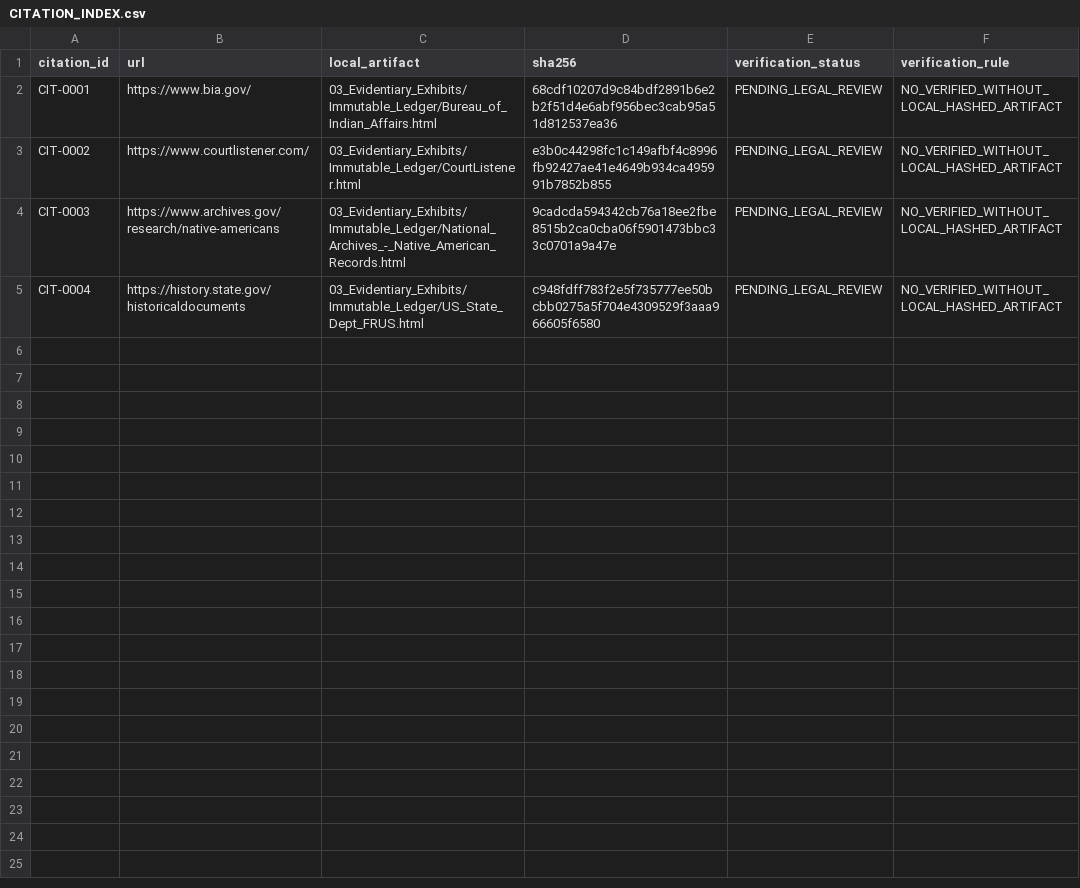
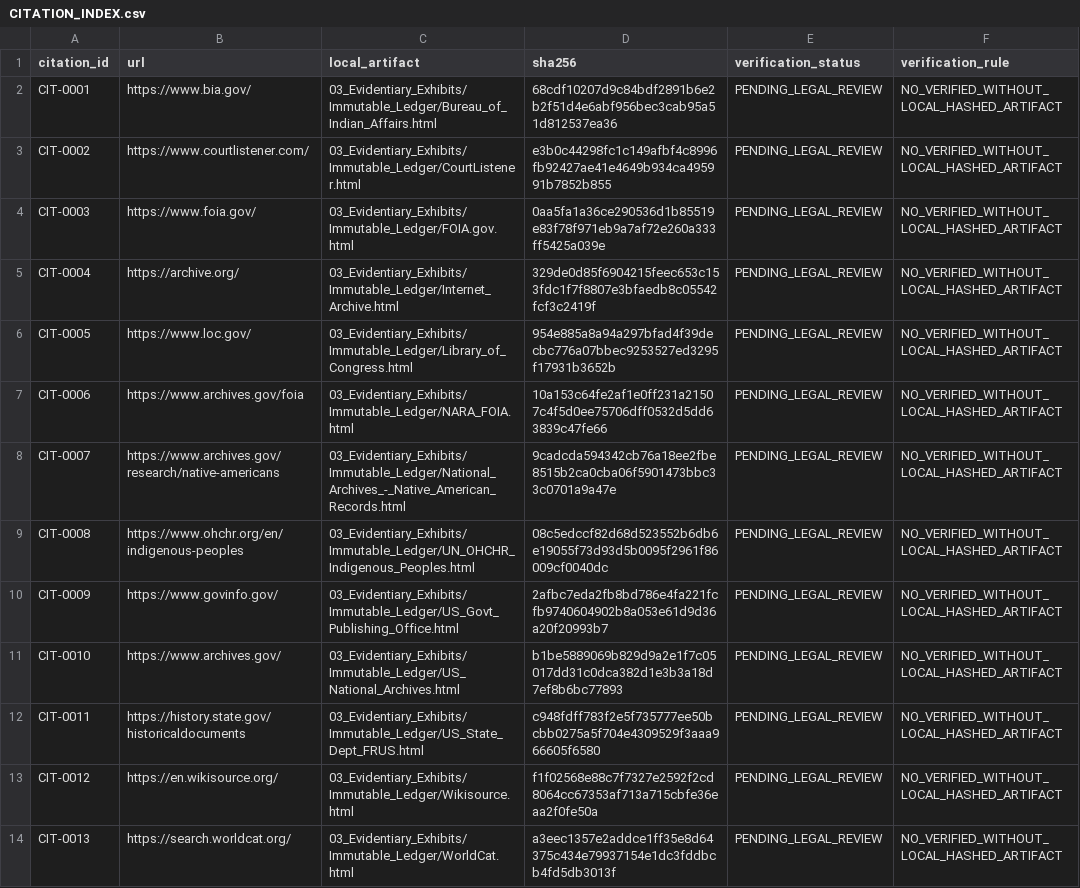
Before and after one commit to GlobalRestitutionAlliance/turtle-island-us-ak-pilot-station-traditional-village-master-litigation, a CSV file: 03_Evidentiary_Exhibits/CITATION_INDEX.csv, drawn as a sheet.

Commit message:
Batch 2b: harvest expanded sources, citations, manifests

```diff
--- a/03_Evidentiary_Exhibits/CITATION_INDEX.csv
+++ b/03_Evidentiary_Exhibits/CITATION_INDEX.csv
@@ -3,3 +3,12 @@ CIT-0001,https://www.bia.gov/,03_Evidentiary_Exhibits/Immutable_Ledger/Bureau_of
 CIT-0002,https://www.courtlistener.com/,03_Evidentiary_Exhibits/Immutable_Ledger/CourtListener.html,e3b0c44298fc1c149afbf4c8996fb92427ae41e4649b934ca495991b7852b855,PENDING_LEGAL_REVIEW,NO_VERIFIED_WITHOUT_LOCAL_HASHED_ARTIFACT
-CIT-0003,https://www.archives.gov/research/native-americans,03_Evidentiary_Exhibits/Immutable_Ledger/National_Archives_-_Native_American_Records.html,9cadcda594342cb76a18ee2fbe8515b2ca0cba06f5901473bbc33c0701a9a47e,PENDING_LEGAL_REVIEW,NO_VERIFIED_WITHOUT_LOCAL_HASHED_ARTIFACT
-CIT-0004,https://history.state.gov/historicaldocuments,03_Evidentiary_Exhibits/Immutable_Ledger/US_State_Dept_FRUS.html,c948fdff783f2e5f735777ee50bcbb0275a5f704e4309529f3aaa966605f6580,PENDING_LEGAL_REVIEW,NO_VERIFIED_WITHOUT_LOCAL_HASHED_ARTIFACT
+CIT-0003,https://www.foia.gov/,03_Evidentiary_Exhibits/Immutable_Ledger/FOIA.gov.html,0aa5fa1a36ce290536d1b85519e83f78f971eb9a7af72e260a333ff5425a039e,PENDING_LEGAL_REVIEW,NO_VERIFIED_WITHOUT_LOCAL_HASHED_ARTIFACT
+CIT-0004,https://archive.org/,03_Evidentiary_Exhibits/Immutable_Ledger/Internet_Archive.html,329de0d85f6904215feec653c153fdc1f7f8807e3bfaedb8c05542fcf3c2419f,PENDING_LEGAL_REVIEW,NO_VERIFIED_WITHOUT_LOCAL_HASHED_ARTIFACT
+CIT-0005,https://www.loc.gov/,03_Evidentiary_Exhibits/Immutable_Ledger/Library_of_Congress.html,954e885a8a94a297bfad4f39decbc776a07bbec9253527ed3295f17931b3652b,PENDING_LEGAL_REVIEW,NO_VERIFIED_WITHOUT_LOCAL_HASHED_ARTIFACT
+CIT-0006,https://www.archives.gov/foia,03_Evidentiary_Exhibits/Immutable_Ledger/NARA_FOIA.html,10a153c64fe2af1e0ff231a21507c4f5d0ee75706dff0532d5dd63839c47fe66,PENDING_LEGAL_REVIEW,NO_VERIFIED_WITHOUT_LOCAL_HASHED_ARTIFACT
+CIT-0007,https://www.archives.gov/research/native-americans,03_Evidentiary_Exhibits/Immutable_Ledger/National_Archives_-_Native_American_Records.html,9cadcda594342cb76a18ee2fbe8515b2ca0cba06f5901473bbc33c0701a9a47e,PENDING_LEGAL_REVIEW,NO_VERIFIED_WITHOUT_LOCAL_HASHED_ARTIFACT
+CIT-0008,https://www.ohchr.org/en/indigenous-peoples,03_Evidentiary_Exhibits/Immutable_Ledger/UN_OHCHR_Indigenous_Peoples.html,08c5edccf82d68d523552b6db6e19055f73d93d5b0095f2961f86009cf0040dc,PENDING_LEGAL_REVIEW,NO_VERIFIED_WITHOUT_LOCAL_HASHED_ARTIFACT
+CIT-0009,https://www.govinfo.gov/,03_Evidentiary_Exhibits/Immutable_Ledger/US_Govt_Publishing_Office.html,2afbc7eda2fb8bd786e4fa221fcfb9740604902b8a053e61d9d36a20f20993b7,PENDING_LEGAL_REVIEW,NO_VERIFIED_WITHOUT_LOCAL_HASHED_ARTIFACT
+CIT-0010,https://www.archives.gov/,03_Evidentiary_Exhibits/Immutable_Ledger/US_National_Archives.html,b1be5889069b829d9a2e1f7c05017dd31c0dca382d1e3b3a18d7ef8b6bc77893,PENDING_LEGAL_REVIEW,NO_VERIFIED_WITHOUT_LOCAL_HASHED_ARTIFACT
+CIT-0011,https://history.state.gov/historicaldocuments,03_Evidentiary_Exhibits/Immutable_Ledger/US_State_Dept_FRUS.html,c948fdff783f2e5f735777ee50bcbb0275a5f704e4309529f3aaa966605f6580,PENDING_LEGAL_REVIEW,NO_VERIFIED_WITHOUT_LOCAL_HASHED_ARTIFACT
+CIT-0012,https://en.wikisource.org/,03_Evidentiary_Exhibits/Immutable_Ledger/Wikisource.html,f1f02568e88c7f7327e2592f2cd8064cc67353af713a715cbfe36eaa2f0fe50a,PENDING_LEGAL_REVIEW,NO_VERIFIED_WITHOUT_LOCAL_HASHED_ARTIFACT
+CIT-0013,https://search.worldcat.org/,03_Evidentiary_Exhibits/Immutable_Ledger/WorldCat.html,a3eec1357e2addce1ff35e8d64375c434e79937154e1dc3fddbcb4fd5db3013f,PENDING_LEGAL_REVIEW,NO_VERIFIED_WITHOUT_LOCAL_HASHED_ARTIFACT
```
Also changed, not shown: 34 other files.
